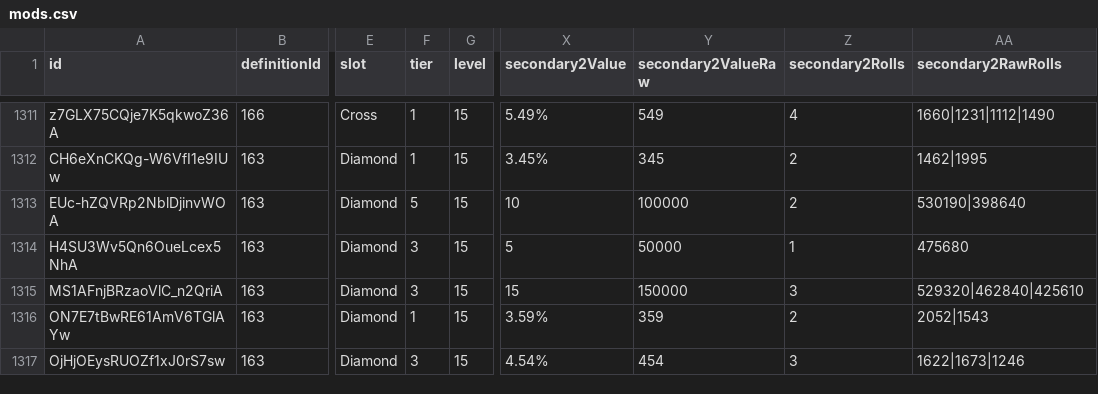
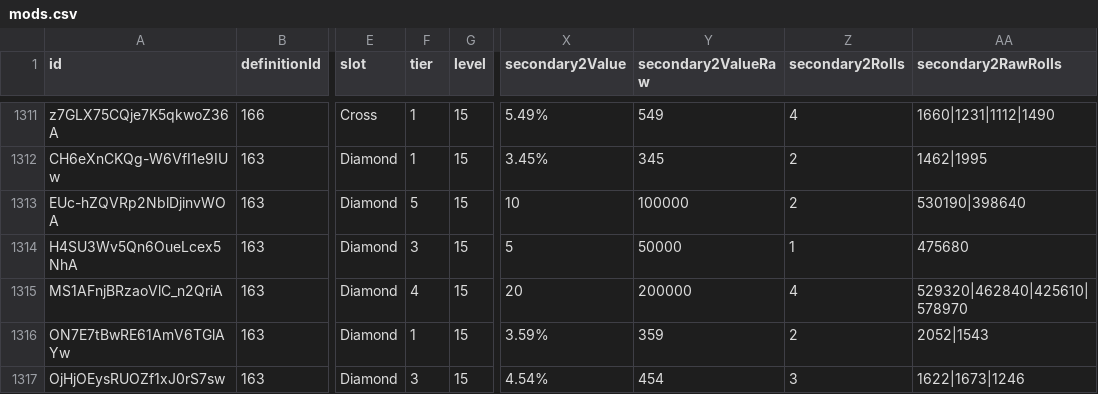
Before and after one commit to vhontebh-arch/swgoh, a CSV file: mods.csv, drawn as a sheet; only a part is shown, gaps mark what is left out; the diff names each change by its address in the sheet, - before the commit and + after, or states it on an @@ line.

```diff
--- a/mods.csv
+++ b/mods.csv
-F1315 (tier): 3
+F1315 (tier): 4
-X1315 (secondary2Value): 15
+X1315 (secondary2Value): 20
-Y1315 (secondary2ValueRaw): 150000
+Y1315 (secondary2ValueRaw): 200000
-Z1315 (secondary2Rolls): 3
+Z1315 (secondary2Rolls): 4
-AA1315 (secondary2RawRolls): 529320|462840|425610
+AA1315 (secondary2RawRolls): 529320|462840|425610|578970
```
Also changed, not shown: mod_analysis.csv, 1 other file.
